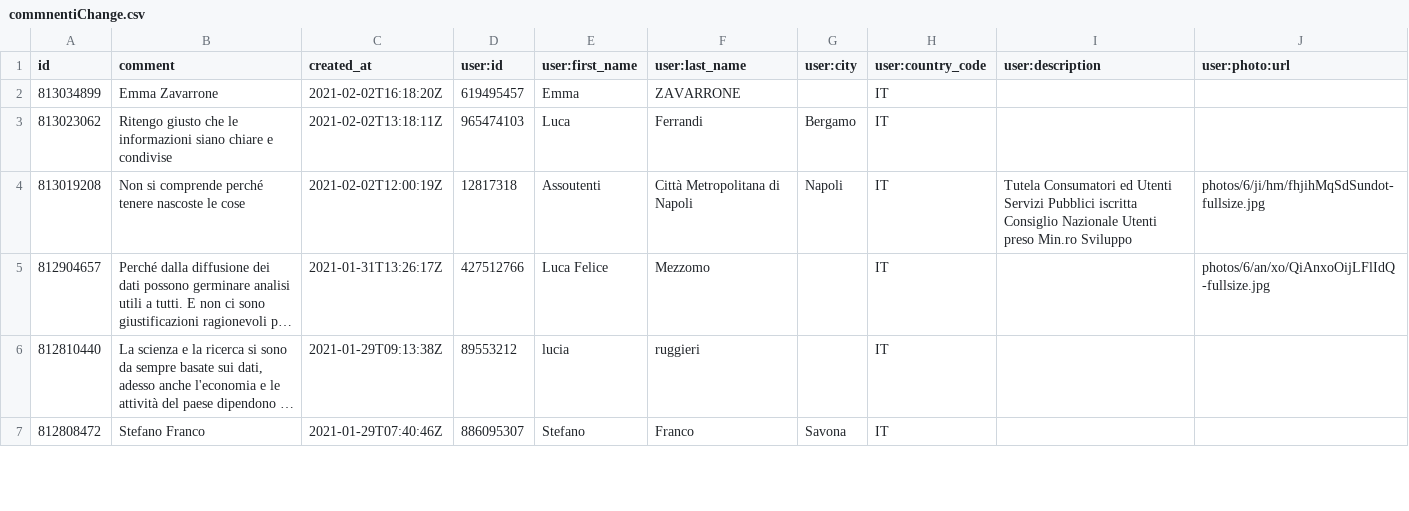
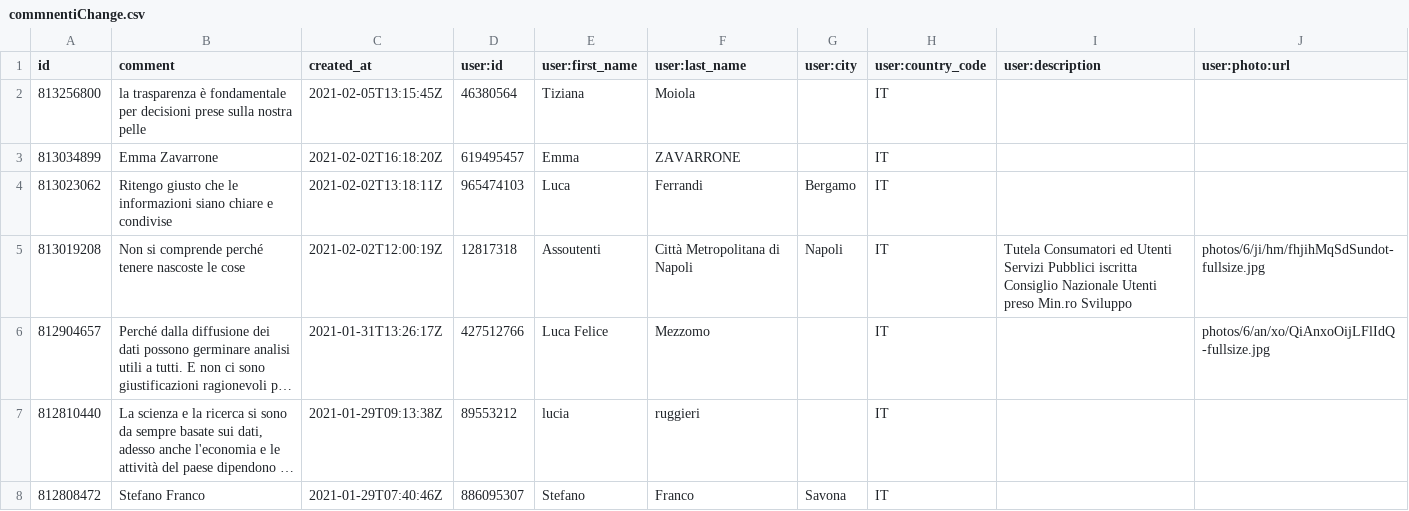
Before and after one commit to ondata/datibenecomune, a CSV file: risorse/commnentiChange.csv, drawn as a sheet; only a part is shown; long unchanged cells end in …; the diff names each change by its address in the sheet, - before the commit and + after, or states it on an @@ line.

```diff
--- a/risorse/commnentiChange.csv
+++ b/risorse/commnentiChange.csv
+row 2: 813256800 | la trasparenza è fondamentale per decisioni prese sulla nostra pelle | 2021-02-05T13:15:45Z | 46380564 | Tiziana | Moiola |  | IT
```
Also changed, not shown: 1 other file.
